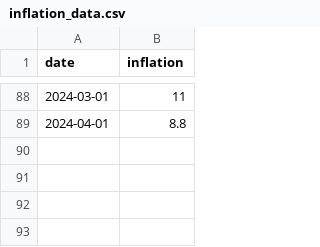
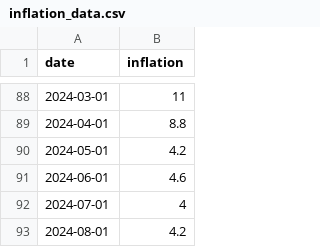
Before and after one commit to canovasjm/inflacion, a CSV file: inflation_data.csv, drawn as a sheet; only a part is shown, gaps mark what is left out; the diff names each change by its address in the sheet, - before the commit and + after, or states it on an @@ line.

Commit message:
may-24 to aug-24 inflation values

```diff
--- a/inflation_data.csv
+++ b/inflation_data.csv
+row 90: 2024-05-01 | 4.2
+row 91: 2024-06-01 | 4.6
+row 92: 2024-07-01 | 4
+row 93: 2024-08-01 | 4.2
```
Also changed, not shown: 5 other files.
